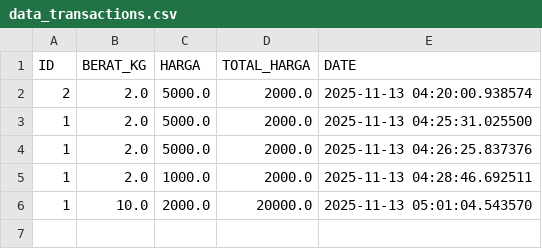
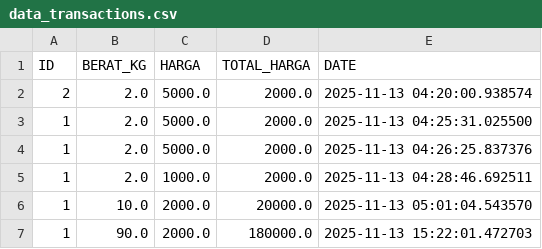
Before and after one commit to kazuhaaa7/Project-kecil-kecilan, a CSV file: TA_ALGO_KEL_3/data_transactions.csv, drawn as a sheet.

```diff
--- a/TA_ALGO_KEL_3/data_transactions.csv
+++ b/TA_ALGO_KEL_3/data_transactions.csv
@@ -6 +6,2 @@ ID,BERAT_KG,HARGA,TOTAL_HARGA,DATE
 1,10.0,2000.0,20000.0,2025-11-13 05:01:04.543570
+1,90.0,2000.0,180000.0,2025-11-13 15:22:01.472703
```
Also changed, not shown: TA_ALGO_KEL_3/data_customer.csv, 16 other files.
